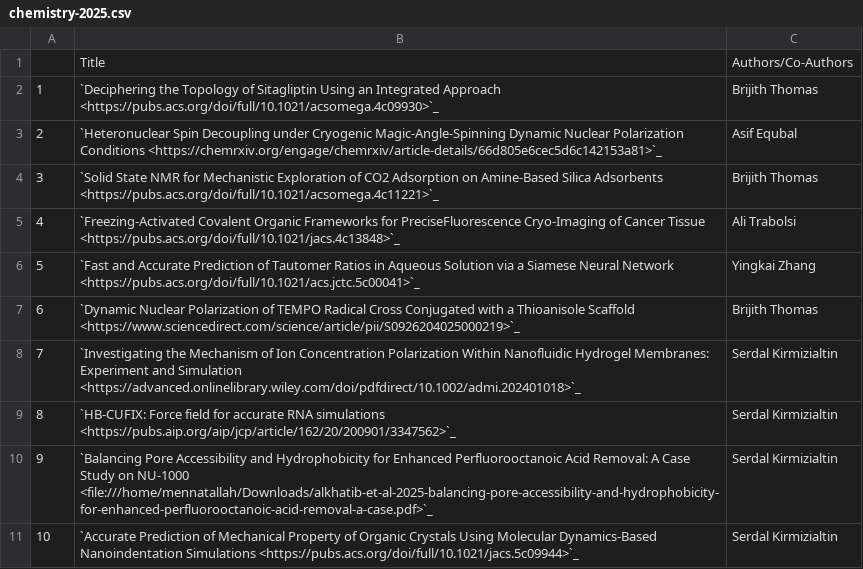
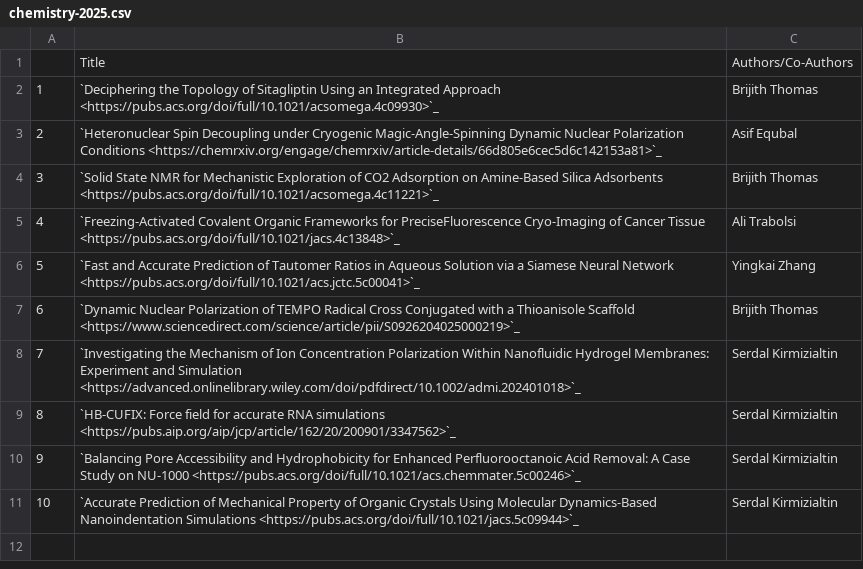
Before and after one commit to NYUAD-CRC/crc-docs, a CSV file: source/hpc/research/data/chemistry-2025.csv, drawn as a sheet.

Commit message:
Corrected link for chem serdal 2025 research paper

```diff
--- a/source/hpc/research/data/chemistry-2025.csv
+++ b/source/hpc/research/data/chemistry-2025.csv
@@ -9,3 +9,3 @@
 8,`HB-CUFIX: Force field for accurate RNA simulations <https://pubs.aip.org/aip/jcp/article/162/20/200901/3347562>`_,Serdal Kirmizialtin
-9,`Balancing Pore Accessibility and Hydrophobicity for Enhanced Perfluorooctanoic Acid Removal: A Case Study on NU-1000 <file:///home/mennatallah/Downloads/alkhatib-et-al-2025-balancing-pore-accessibility-and-hydrophobicity-for-enhanced-perfluorooctanoic-acid-removal-a-case.pdf>`_,Serdal Kirmizialtin
+9,`Balancing Pore Accessibility and Hydrophobicity for Enhanced Perfluorooctanoic Acid Removal: A Case Study on NU-1000 <https://pubs.acs.org/doi/full/10.1021/acs.chemmater.5c00246>`_,Serdal Kirmizialtin
 10,`Accurate Prediction of Mechanical Property of Organic Crystals Using Molecular Dynamics-Based Nanoindentation Simulations <https://pubs.acs.org/doi/full/10.1021/jacs.5c09944>`_,Serdal Kirmizialtin
```
